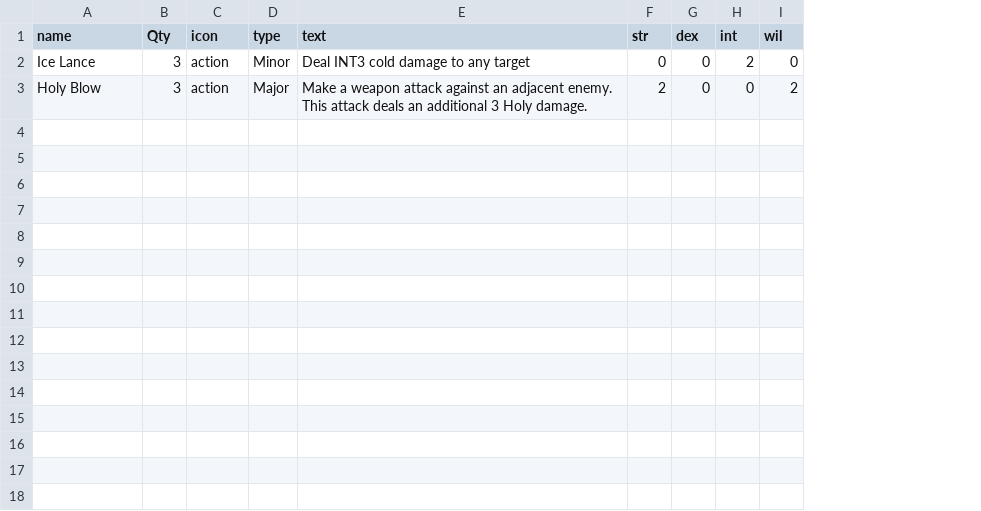
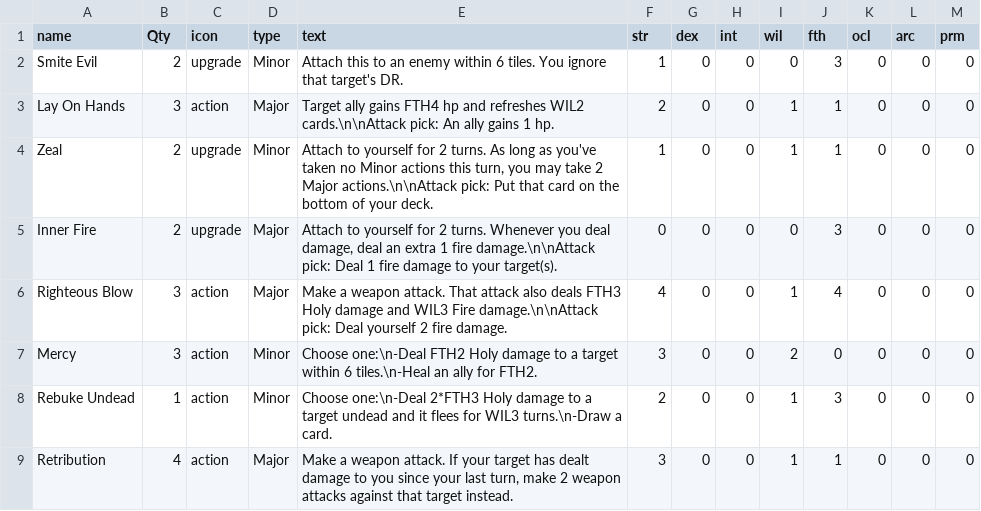
Before and after one commit to LCRPG/lcrpg, a CSV file: squib/cardfiles/shortAbilities.csv, drawn as a sheet; removed rows and columns are numbered as before the commit, all else as after; the diff names each change by its address in the sheet, - before the commit and + after, or states it on an @@ line.

```diff
--- a/squib/cardfiles/shortAbilities.csv
+++ b/squib/cardfiles/shortAbilities.csv
+column J (fth), row 3: 1
+column K (ocl), row 3: 0
+column L (arc), row 3: 0
+column M (prm), row 3: 0
-row 2: Ice Lance | 3 | action | Minor | Deal INT3 cold damage to any target | 0 | 0 | 2 | 0
+row 2: Smite Evil | 2 | upgrade | Minor | Attach this to an enemy within 6 tiles. You ignore that target's DR. | 1 | 0 | 0 | 0 | 3 | 0 | 0 | 0
-A3 (name): Holy Blow
+A3 (name): Lay On Hands
-E3 (text): Make a weapon attack against an adjacent enemy. This attack deals an additional 3 Holy damage.
+E3 (text): Target ally gains FTH4 hp and refreshes WIL2 cards.\n\nAttack pick: An ally gains 1 hp.
-I3 (wil): 2
+I3 (wil): 1
+row 4: Zeal | 2 | upgrade | Minor | Attach to yourself for 2 turns. As long as you've taken no Minor actions this turn, you may take 2 Major actions.\n\nAttack pick: Put that card on the bottom of your deck. | 1 | 0 | 0 | 1 | 1 | 0 | 0 | 0
+row 5: Inner Fire | 2 | upgrade | Major | Attach to yourself for 2 turns. Whenever you deal damage, deal an extra 1 fire damage.\n\nAttack pick: Deal 1 fire damage to your target(s). | 0 | 0 | 0 | 0 | 3 | 0 | 0 | 0
+row 6: Righteous Blow | 3 | action | Major | Make a weapon attack. That attack also deals FTH3 Holy damage and WIL3 Fire damage.\n\nAttack pick: Deal yourself 2 fire damage. | 4 | 0 | 0 | 1 | 4 | 0 | 0 | 0
+row 7: Mercy | 3 | action | Minor | Choose one:\n-Deal FTH2 Holy damage to a target within 6 tiles.\n-Heal an ally for FTH2. | 3 | 0 | 0 | 2 | 0 | 0 | 0 | 0
+row 8: Rebuke Undead | 1 | action | Minor | Choose one:\n-Deal 2*FTH3 Holy damage to a target undead and it flees for WIL3 turns.\n-Draw a card. | 2 | 0 | 0 | 1 | 3 | 0 | 0 | 0
+row 9: Retribution | 4 | action | Major | Make a weapon attack. If your target has dealt damage to you since your last turn, make 2 weapon attacks against that target instead. | 3 | 0 | 0 | 1 | 1 | 0 | 0 | 0
```
Also changed, not shown: squib/cardfiles/shortEquipment.csv, 2 other files.
